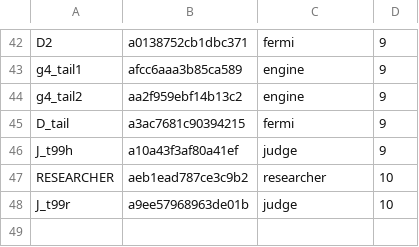
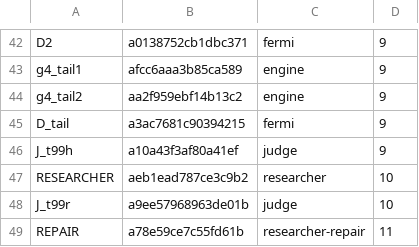
Before and after one commit to 19Hours-Studio/SomeRepository, a TSV file: engine/runs/energy/agents.tsv, drawn as a sheet; only a part is shown, gaps mark what is left out; the diff names each change by its address in the sheet, - before the commit and + after, or states it on an @@ line.

```diff
--- a/engine/runs/energy/agents.tsv
+++ b/engine/runs/energy/agents.tsv
+row 49: REPAIR | a78e59ce7c55fd61b | researcher-repair | 11
```
Also changed, not shown: 1 other file.
